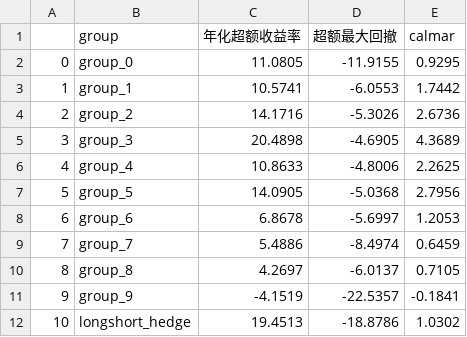
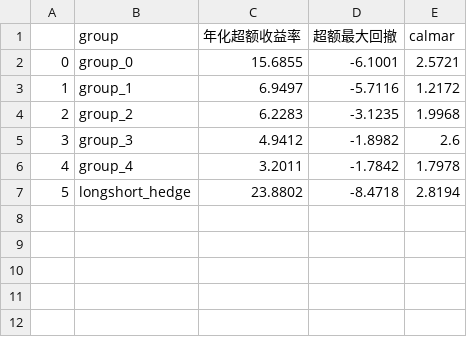
Before and after one commit to zzhang2293/multi_factor, a CSV file: csv_result/alpha_indicator.csv, drawn as a sheet; removed rows and columns are numbered as before the commit, all else as after; the diff names each change by its address in the sheet, - before the commit and + after, or states it on an @@ line.

```diff
--- a/csv_result/alpha_indicator.csv
+++ b/csv_result/alpha_indicator.csv
-C2 (年化超额收益率): 11.0805
+C2 (年化超额收益率): 15.6855
-D2 (超额最大回撤): -11.9155
+D2 (超额最大回撤): -6.1001
-E2 (calmar): 0.9295
+E2 (calmar): 2.5721
-C3 (年化超额收益率): 10.5741
+C3 (年化超额收益率): 6.9497
-D3 (超额最大回撤): -6.0553
+D3 (超额最大回撤): -5.7116
-E3 (calmar): 1.7442
+E3 (calmar): 1.2172
-C4 (年化超额收益率): 14.1716
+C4 (年化超额收益率): 6.2283
-D4 (超额最大回撤): -5.3026
+D4 (超额最大回撤): -3.1235
-E4 (calmar): 2.6736
+E4 (calmar): 1.9968
-C5 (年化超额收益率): 20.4898
+C5 (年化超额收益率): 4.9412
-D5 (超额最大回撤): -4.6905
+D5 (超额最大回撤): -1.8982
-E5 (calmar): 4.3689
+E5 (calmar): 2.6
-C6 (年化超额收益率): 10.8633
+C6 (年化超额收益率): 3.2011
-D6 (超额最大回撤): -4.8006
+D6 (超额最大回撤): -1.7842
-E6 (calmar): 2.2625
+E6 (calmar): 1.7978
-row 7: 5 | group_5 | 14.0905 | -5.0368 | 2.7956
-row 8: 6 | group_6 | 6.8678 | -5.6997 | 1.2053
-row 9: 7 | group_7 | 5.4886 | -8.4974 | 0.6459
-row 10: 8 | group_8 | 4.2697 | -6.0137 | 0.7105
-row 11: 9 | group_9 | -4.1519 | -22.5357 | -0.1841
@@ column A renumbered from row 7 down @@
-C7 (年化超额收益率): 19.4513
+C7 (年化超额收益率): 23.8802
-D7 (超额最大回撤): -18.8786
+D7 (超额最大回撤): -8.4718
-E7 (calmar): 1.0302
+E7 (calmar): 2.8194
```
Also changed, not shown: csv_result/IC_result.csv, csv_result/indicator.csv, 9 other files.
